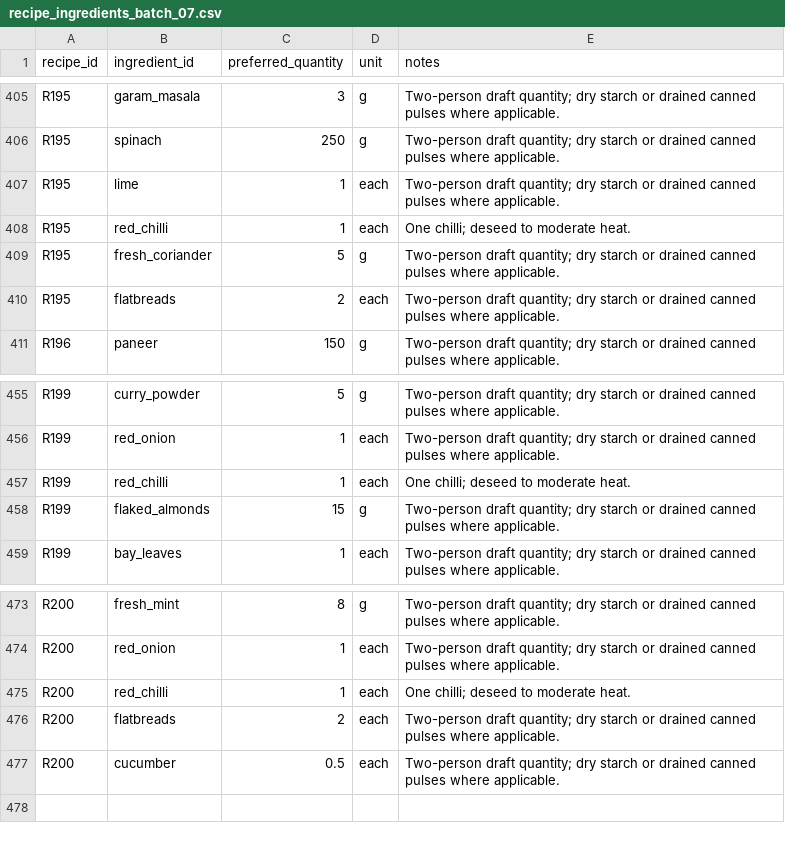
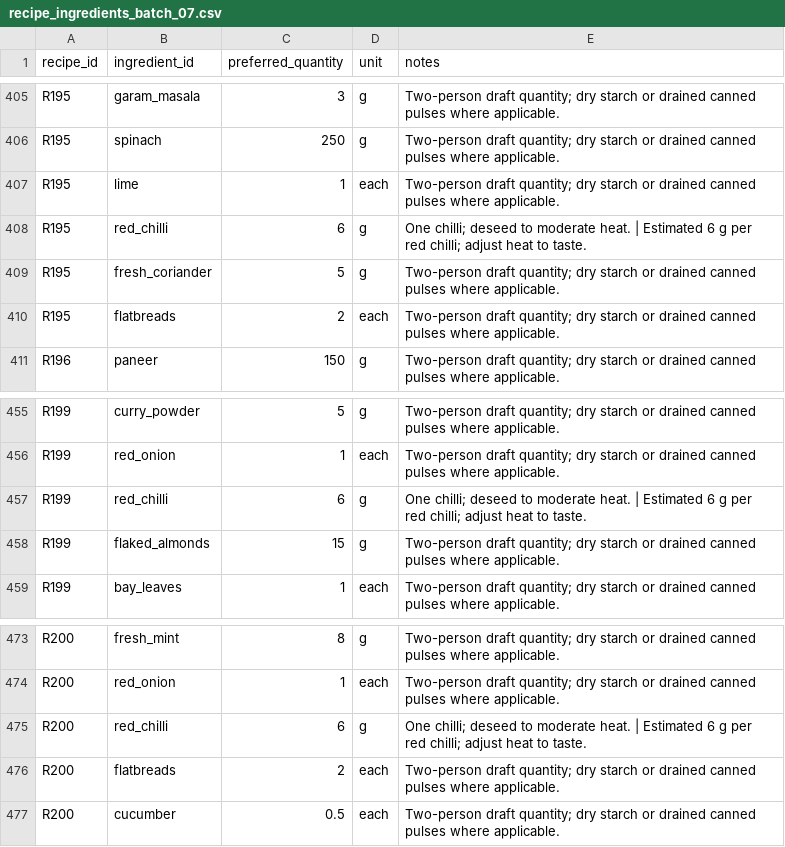
Before and after one commit to hassambashir/grocery-optimiser, a CSV file: staging/recipe_ingredients_batch_07.csv, drawn as a sheet; only a part is shown, gaps mark what is left out; the diff covers the shown part only.

Commit message:
Align red chilli and baking potato recipe quantities with gram-based Tesco packs

```diff
--- a/staging/recipe_ingredients_batch_07.csv
+++ b/staging/recipe_ingredients_batch_07.csv
@@ -407,3 +407,3 @@ R195,spinach,250,g,Two-person draft quantity; dry starch or drained canned pulse
 R195,lime,1,each,Two-person draft quantity; dry starch or drained canned pulses where applicable.
-R195,red_chilli,1,each,One chilli; deseed to moderate heat.
+R195,red_chilli,6,g,One chilli; deseed to moderate heat. | Estimated 6 g per red chilli; adjust heat to taste.
 R195,fresh_coriander,5,g,Two-person draft quantity; dry starch or drained canned pulses where applicable.
@@ -456,3 +456,3 @@ R199,curry_powder,5,g,Two-person draft quantity; dry starch or drained canned pu
 R199,red_onion,1,each,Two-person draft quantity; dry starch or drained canned pulses where applicable.
-R199,red_chilli,1,each,One chilli; deseed to moderate heat.
+R199,red_chilli,6,g,One chilli; deseed to moderate heat. | Estimated 6 g per red chilli; adjust heat to taste.
 R199,flaked_almonds,15,g,Two-person draft quantity; dry starch or drained canned pulses where applicable.
@@ -474,3 +474,3 @@ R200,fresh_mint,8,g,Two-person draft quantity; dry starch or drained canned puls
 R200,red_onion,1,each,Two-person draft quantity; dry starch or drained canned pulses where applicable.
-R200,red_chilli,1,each,One chilli; deseed to moderate heat.
+R200,red_chilli,6,g,One chilli; deseed to moderate heat. | Estimated 6 g per red chilli; adjust heat to taste.
 R200,flatbreads,2,each,Two-person draft quantity; dry starch or drained canned pulses where applicable.
```
Also changed, not shown: 15 edited cells elsewhere in this file.
